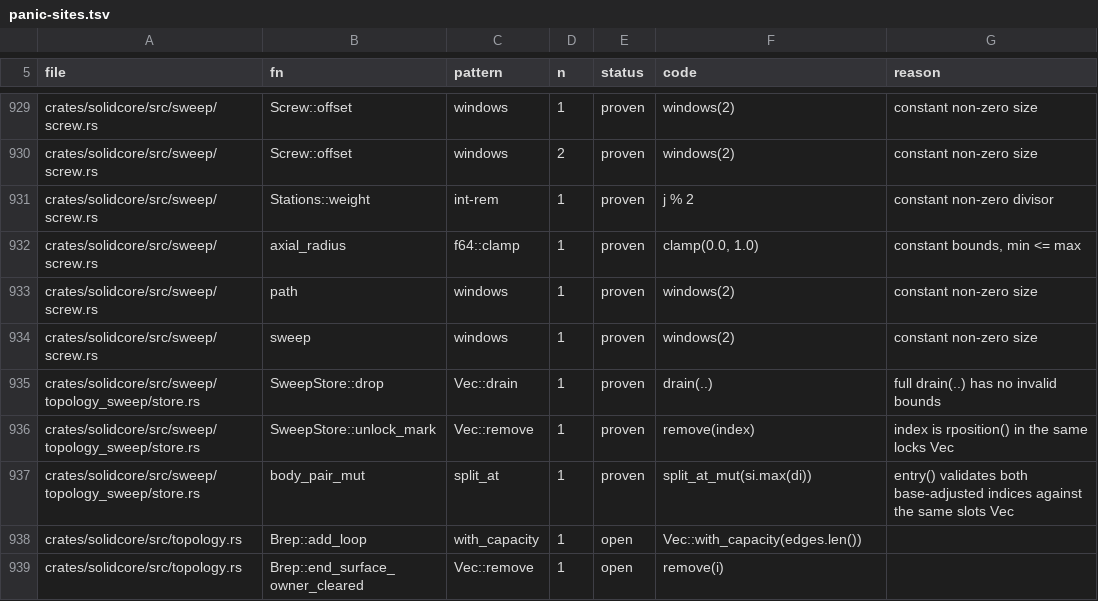
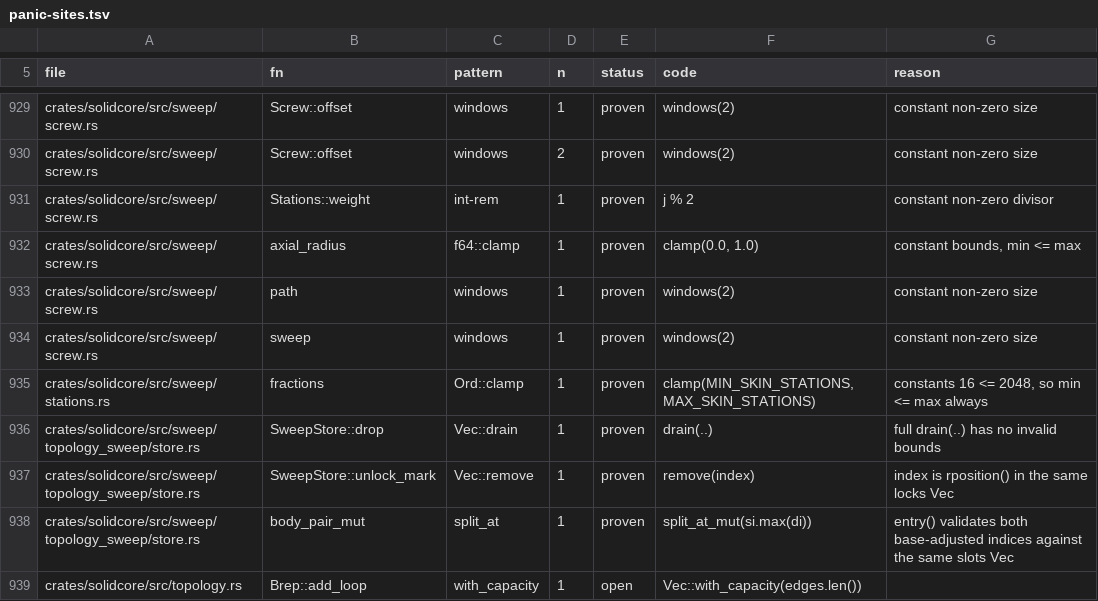
Before and after one commit to tangency-labs/solidcore, a TSV file: plan/panic-sites.tsv, drawn as a sheet; only a part is shown, gaps mark what is left out; the shorter side is filled out with more unchanged rows.

```diff
--- a/plan/panic-sites.tsv
+++ b/plan/panic-sites.tsv
@@ -934,2 +934,3 @@ crates/solidcore/src/sweep/screw.rs	path	windows	1	proven	windows(2)	constant no
 crates/solidcore/src/sweep/screw.rs	sweep	windows	1	proven	windows(2)	constant non-zero size
+crates/solidcore/src/sweep/stations.rs	fractions	Ord::clamp	1	proven	clamp(MIN_SKIN_STATIONS, MAX_SKIN_STATIONS)	constants 16 <= 2048, so min <= max always
 crates/solidcore/src/sweep/topology_sweep/store.rs	SweepStore::drop	Vec::drain	1	proven	drain(..)	full drain(..) has no invalid bounds
```
Also changed, not shown: 6 other files.
